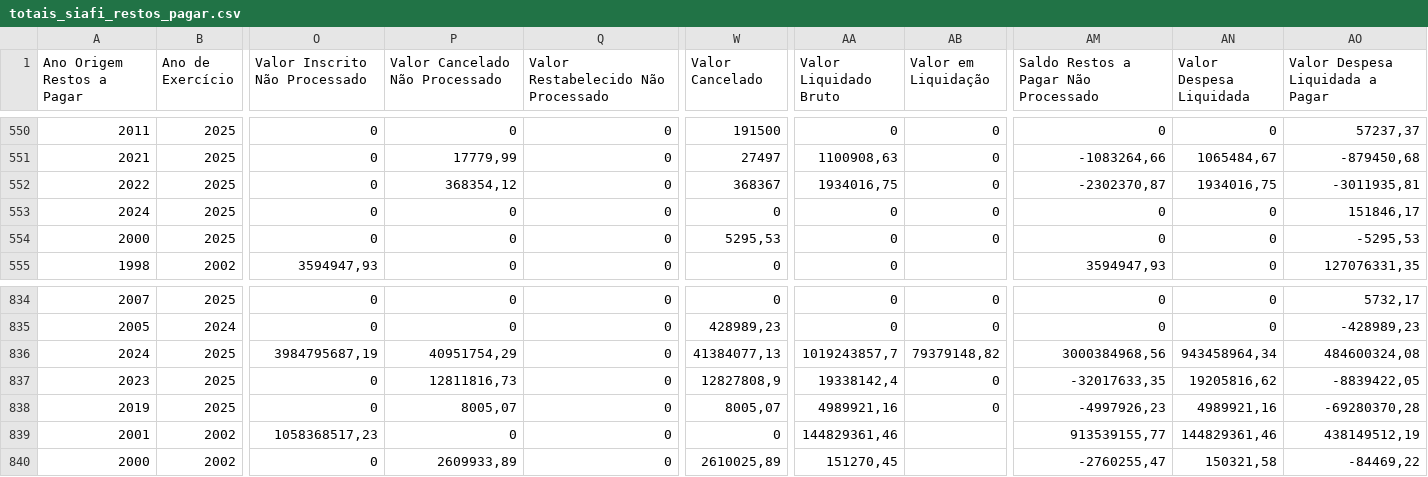
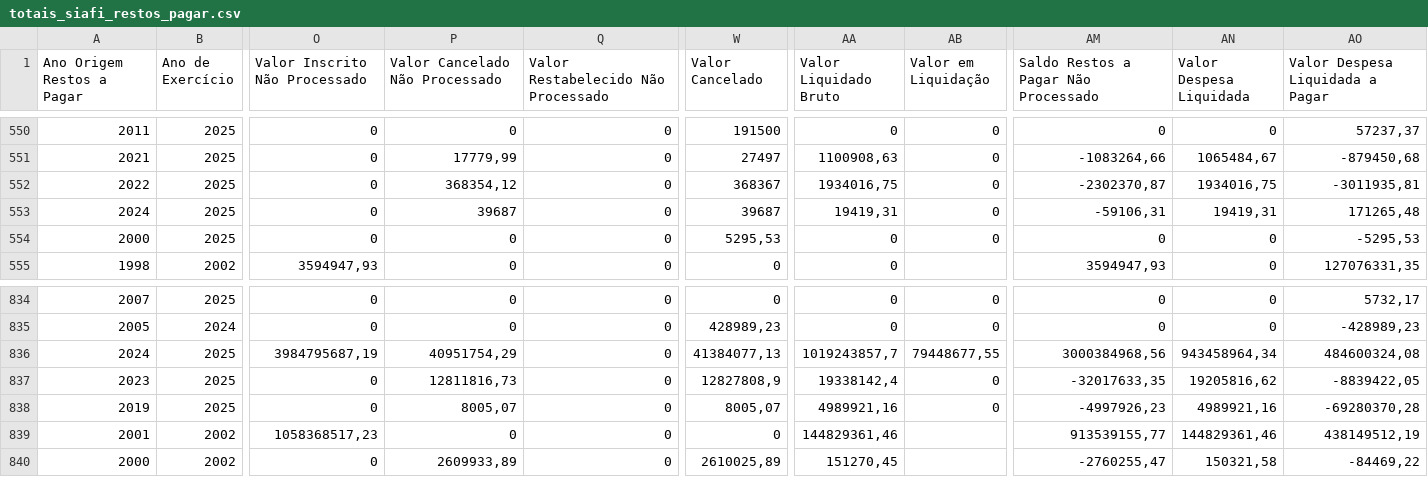
Before and after one commit to splor-mg/dados-totais-armazem-siafi, a CSV file: data-raw/totais_siafi_restos_pagar.csv, drawn as a sheet; only a part is shown, gaps mark what is left out; the diff names each change by its address in the sheet, - before the commit and + after, or states it on an @@ line.

```diff
--- a/data-raw/totais_siafi_restos_pagar.csv
+++ b/data-raw/totais_siafi_restos_pagar.csv
-P553 (Valor Cancelado Não Processado): 0
+P553 (Valor Cancelado Não Processado): 39687
-W553 (Valor Cancelado): 0
+W553 (Valor Cancelado): 39687
-AA553 (Valor Liquidado Bruto): 0
+AA553 (Valor Liquidado Bruto): 19419,31
-AM553: 0
+AM553: -59106,31
-AN553 (Valor Despesa Liquidada): 0
+AN553 (Valor Despesa Liquidada): 19419,31
-AO553 (Valor Despesa Liquidada a Pagar): 151846,17
+AO553 (Valor Despesa Liquidada a Pagar): 171265,48
-AB836 (Valor em Liquidação): 79379148,82
+AB836 (Valor em Liquidação): 79448677,55
```
Also changed, not shown: data-raw/totais_siafi_execucao_current.csv, data/totais_siafi_execucao.csv, 2 other files.
